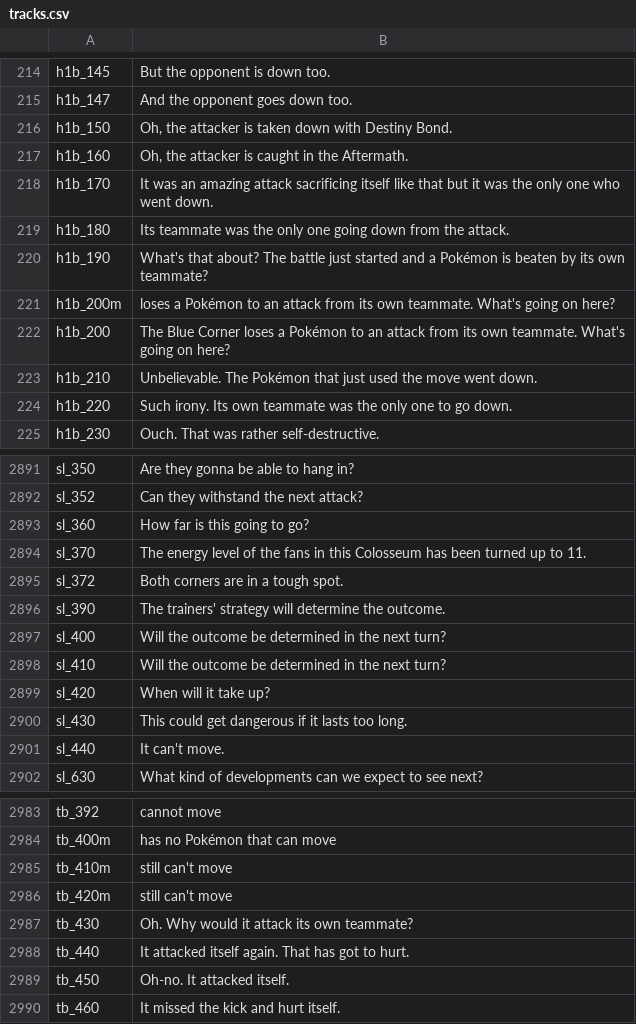
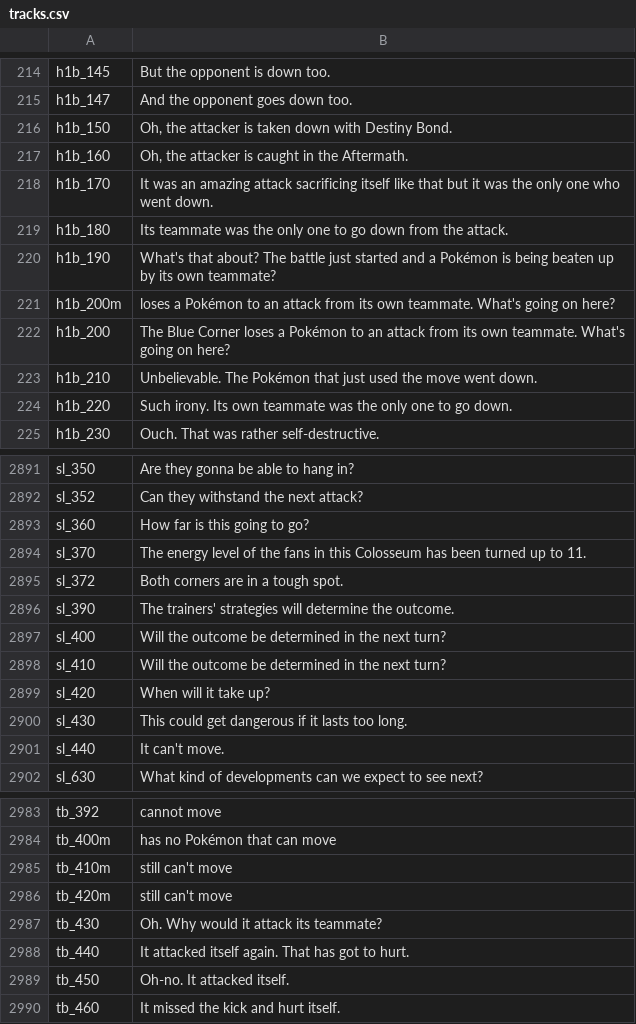
Before and after one commit to chfoo/pbrchase, a CSV file: metadata/tracks.csv, drawn as a sheet; only a part is shown, gaps mark what is left out.

Commit message:
tracks.csv: Fix transcription errors h1b_190,sl_390,tb_430

```diff
--- a/metadata/tracks.csv
+++ b/metadata/tracks.csv
@@ -218,4 +218,4 @@ h1b_160,"Oh, the attacker is caught in the Aftermath."
 h1b_170,It was an amazing attack sacrificing itself like that but it was the only one who went down.
-h1b_180,Its teammate was the only one going down from the attack.
-h1b_190,What's that about? The battle just started and a Pokémon is beaten by its own teammate?
+h1b_180,Its teammate was the only one to go down from the attack.
+h1b_190,What's that about? The battle just started and a Pokémon is being beaten up by its own teammate?
 h1b_200m,loses a Pokémon to an attack from its own teammate. What's going on here?
@@ -2895,3 +2895,3 @@ sl_370,The energy level of the fans in this Colosseum has been turned up to 11.
 sl_372,Both corners are in a tough spot.
-sl_390,The trainers' strategy will determine the outcome.
+sl_390,The trainers' strategies will determine the outcome.
 sl_400,Will the outcome be determined in the next turn?
@@ -2986,3 +2986,3 @@ tb_410m,still can't move
 tb_420m,still can't move
-tb_430,Oh. Why would it attack its own teammate?
+tb_430,Oh. Why would it attack its teammate?
 tb_440,It attacked itself again. That has got to hurt.
```
